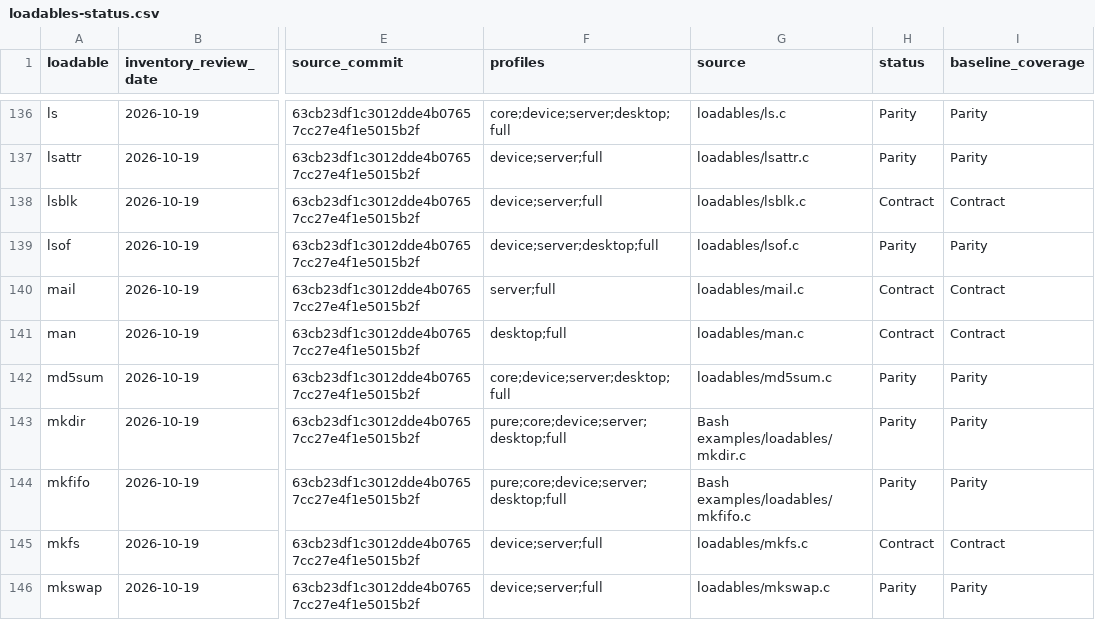
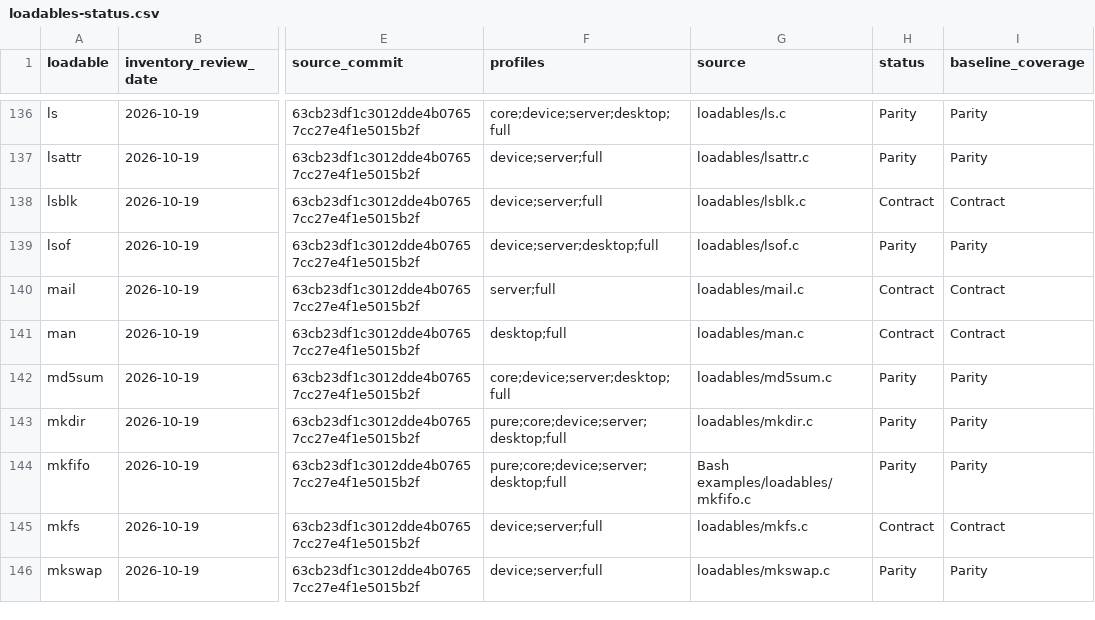
Before and after one commit to itsmygithubacct/bash-os, a CSV file: docs/loadables-status.csv, drawn as a sheet; only a part is shown, gaps mark what is left out; the diff covers the shown part only; the diff names each change by its address in the sheet, - before the commit and + after, or states it on an @@ line.

Commit message:
Refresh the 0.1.5 loadable catalog and record ramdisk test coverage

```diff
--- a/docs/loadables-status.csv
+++ b/docs/loadables-status.csv
-G143 (source): Bash examples/loadables/mkdir.c
+G143 (source): loadables/mkdir.c
```
Also changed, not shown: 1 added row and 6 edited cells elsewhere in this file, 2 other files.
